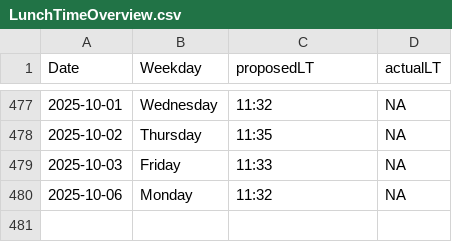
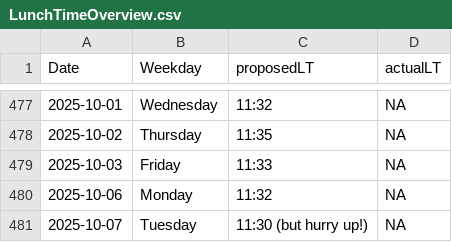
Before and after one commit to LeaSeep/LunchTime, a CSV file: shinyApp/www/LunchTimeOverview.csv, drawn as a sheet; only a part is shown, gaps mark what is left out.

Commit message:
Update the times to eat

```diff
--- a/shinyApp/www/LunchTimeOverview.csv
+++ b/shinyApp/www/LunchTimeOverview.csv
@@ -480 +480,2 @@ Date, Weekday, proposedLT, actualLT
 2025-10-06,Monday,11:32,NA
+2025-10-07,Tuesday,11:30 (but hurry up!),NA
```
